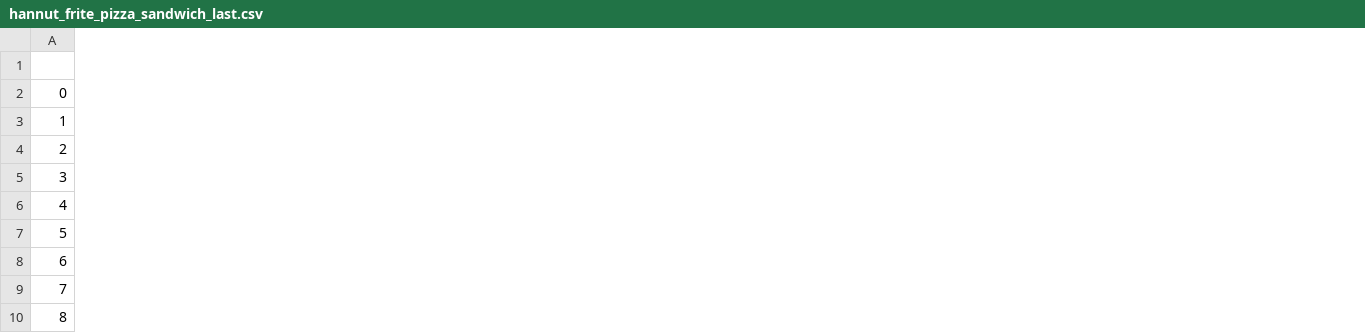
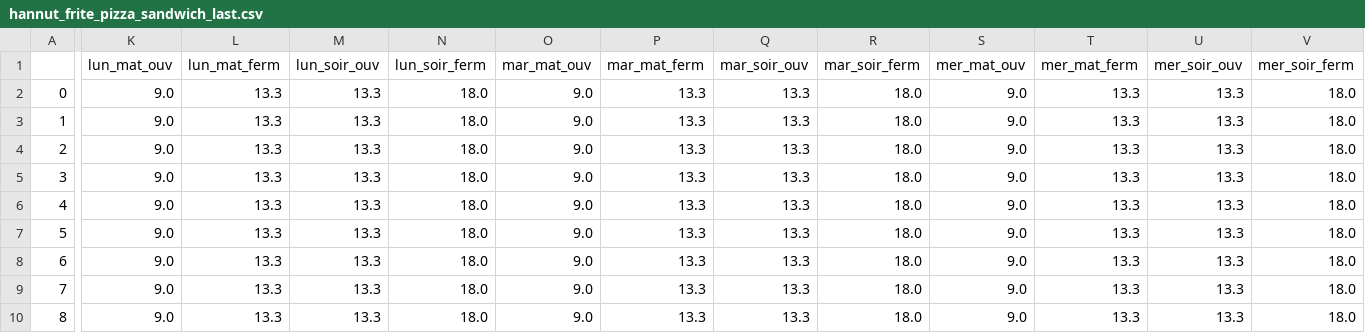
Before and after one commit to abdellahML/HackYourCity-8, a CSV file: Data/hannut_frite_pizza_sandwich_last.csv, drawn as a sheet; only a part is shown, gaps mark what is left out; the diff covers the shown part only; the diff names each change by its address in the sheet, - before the commit and + after, or states it on an @@ line.

```diff
--- a/Data/hannut_frite_pizza_sandwich_last.csv
+++ b/Data/hannut_frite_pizza_sandwich_last.csv
+column K (lun_mat_ouv), rows 2-10: all 9.0
+column L (lun_mat_ferm), rows 2-10: all 13.3
+column M (lun_soir_ouv), rows 2-10: all 13.3
+column N (lun_soir_ferm), rows 2-10: all 18.0
+column O (mar_mat_ouv), rows 2-10: all 9.0
+column P (mar_mat_ferm), rows 2-10: all 13.3
+column Q (mar_soir_ouv), rows 2-10: all 13.3
+column R (mar_soir_ferm), rows 2-10: all 18.0
+column S (mer_mat_ouv), rows 2-10: all 9.0
+column T (mer_mat_ferm), rows 2-10: all 13.3
+column U (mer_soir_ouv), rows 2-10: all 13.3
+column V (mer_soir_ferm), rows 2-10: all 18.0
```
Also changed, not shown: 16 added columns elsewhere in this file, Data/hannut_centre_equestre.csv, 10 other files.
